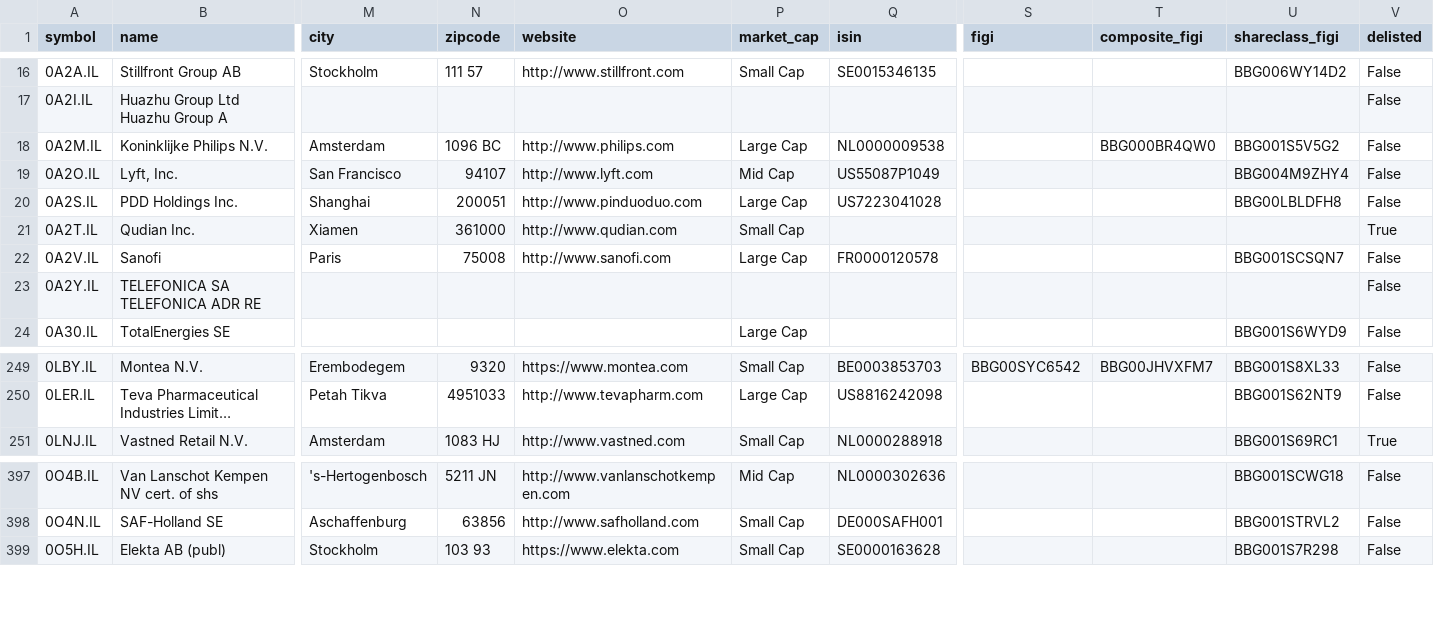
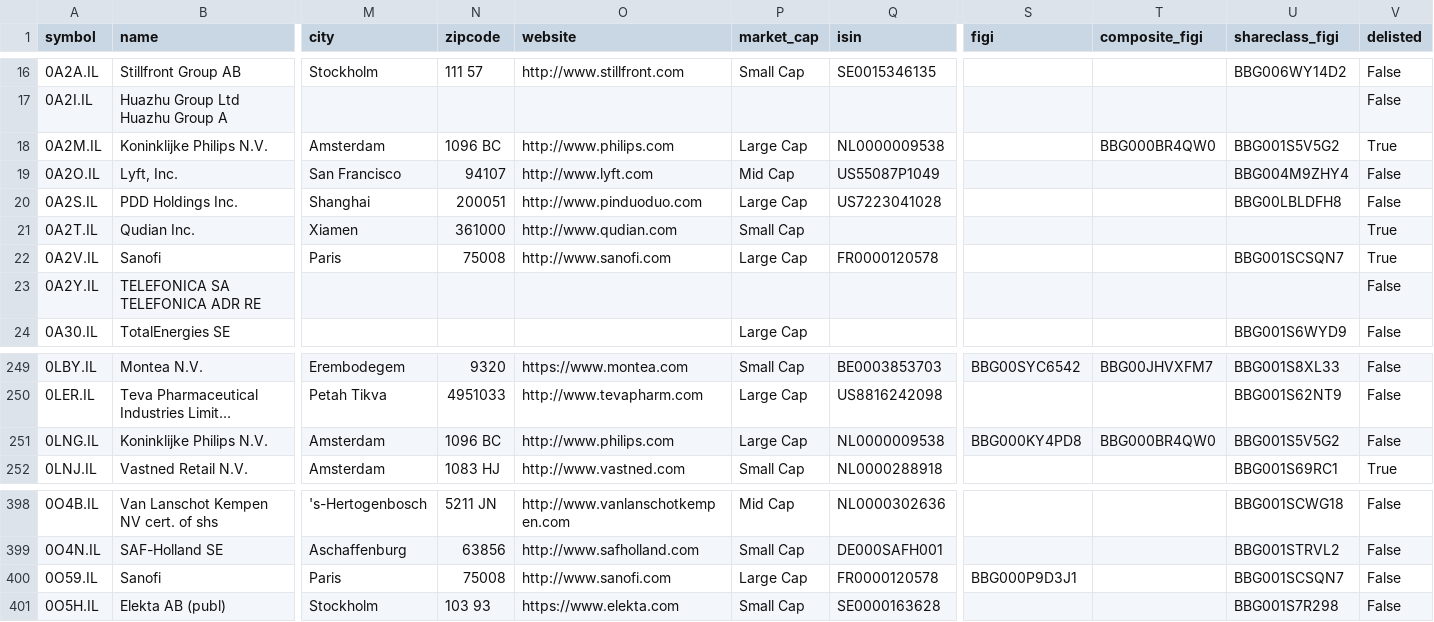
Before and after one commit to JerBouma/FinanceDatabase, a CSV file: database/equities/IOB.csv, drawn as a sheet; only a part is shown, gaps mark what is left out; long unchanged cells end in …; rows hold the shown columns only; the diff names each change by its address in the sheet, - before the commit and + after, or states it on an @@ line.

```diff
--- a/database/equities/IOB.csv
+++ b/database/equities/IOB.csv
-V18 (delisted): False
+V18 (delisted): True
-V22 (delisted): False
+V22 (delisted): True
+row 251: 0LNG.IL | Koninklijke Philips N.V. | Amsterdam | 1096 BC | http://www.philips.com | Large Cap | NL0000009538 | BBG000KY4PD8 | BBG000BR4QW0 | BBG001S5V5G2 | False
+row 400: 0O59.IL | Sanofi | Paris | 75008 | http://www.sanofi.com | Large Cap | FR0000120578 | BBG000P9D3J1 |  | BBG001SCSQN7 | False
```
Also changed, not shown: database/equities/OSL.csv, database/equities/PAR.csv, 23 other files.
